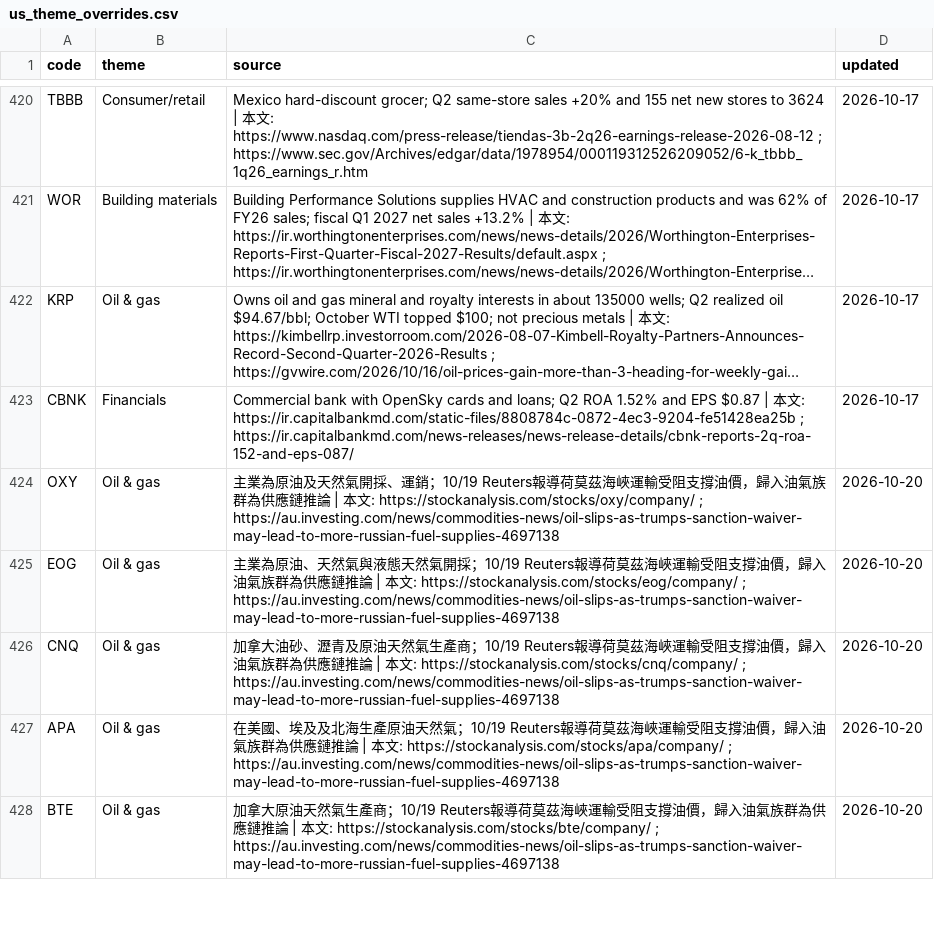
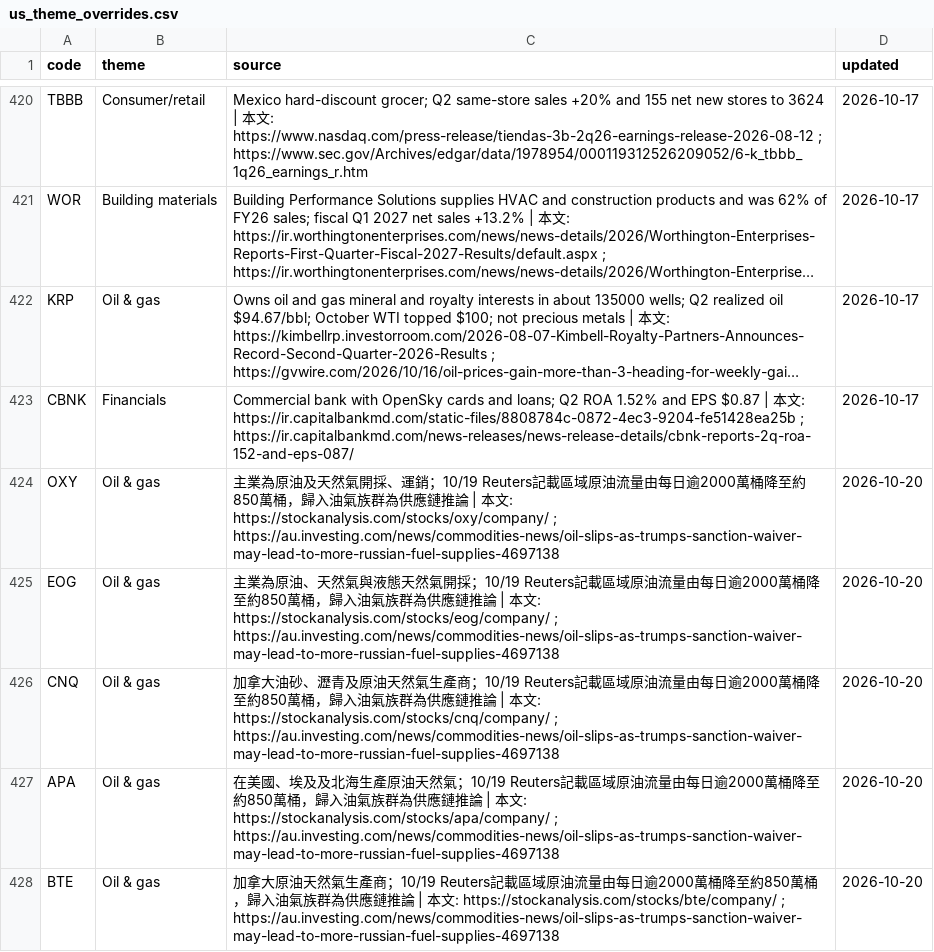
Before and after one commit to wesley314789/tw-momentum, a CSV file: data/us_theme_overrides.csv, drawn as a sheet; only a part is shown, gaps mark what is left out; long unchanged cells end in …; the diff covers the shown part only; the diff names each change by its address in the sheet, - before the commit and + after, or states it on an @@ line.

Commit message:
themes: 補齊美股題材來源與油氣數據

```diff
--- a/data/us_theme_overrides.csv
+++ b/data/us_theme_overrides.csv
-C424 (source): …10/19 Reuters報導荷莫茲海峽運輸受阻支撐油價，歸…
+C424 (source): …10/19 Reuters記載區域原油流量由每日逾2000萬桶降至約850萬桶，歸…
-C425 (source): …10/19 Reuters報導荷莫茲海峽運輸受阻支撐油價，歸…
+C425 (source): …10/19 Reuters記載區域原油流量由每日逾2000萬桶降至約850萬桶，歸…
-C426 (source): …10/19 Reuters報導荷莫茲海峽運輸受阻支撐油價，歸…
+C426 (source): …10/19 Reuters記載區域原油流量由每日逾2000萬桶降至約850萬桶，歸…
-C427 (source): …10/19 Reuters報導荷莫茲海峽運輸受阻支撐油價，歸…
+C427 (source): …10/19 Reuters記載區域原油流量由每日逾2000萬桶降至約850萬桶，歸…
-C428 (source): …10/19 Reuters報導荷莫茲海峽運輸受阻支撐油價，歸…
+C428 (source): …10/19 Reuters記載區域原油流量由每日逾2000萬桶降至約850萬桶，歸…
```
Also changed, not shown: 6 edited cells elsewhere in this file, 2 other files.
